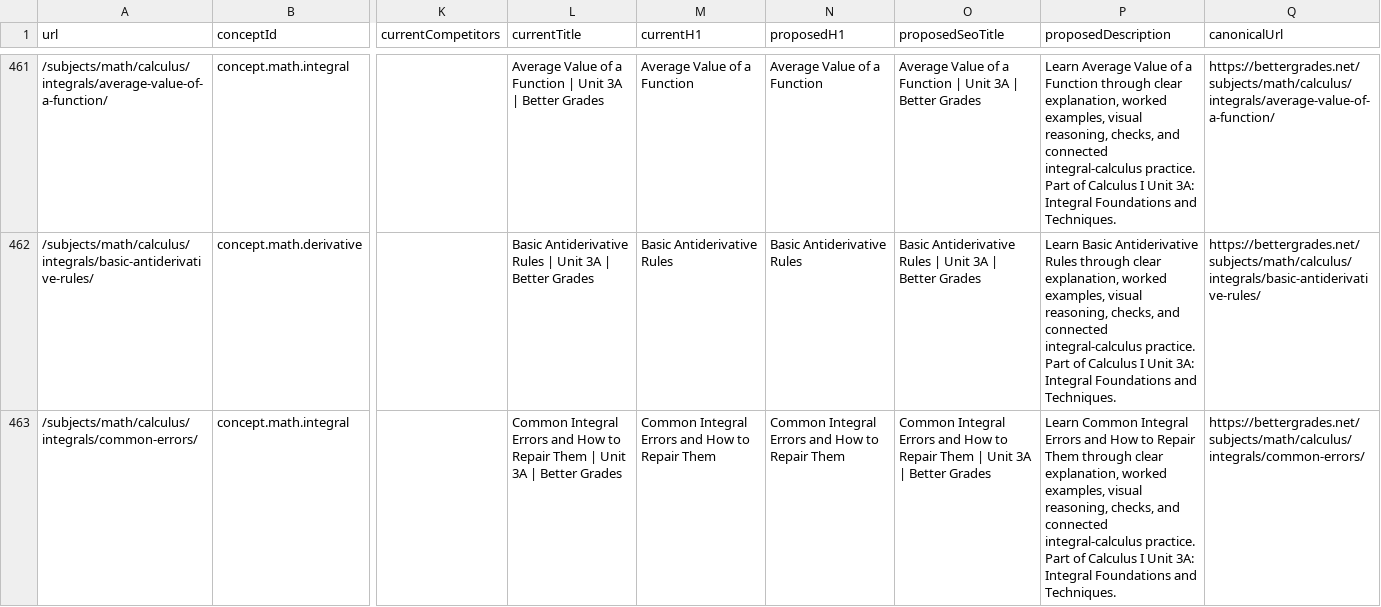
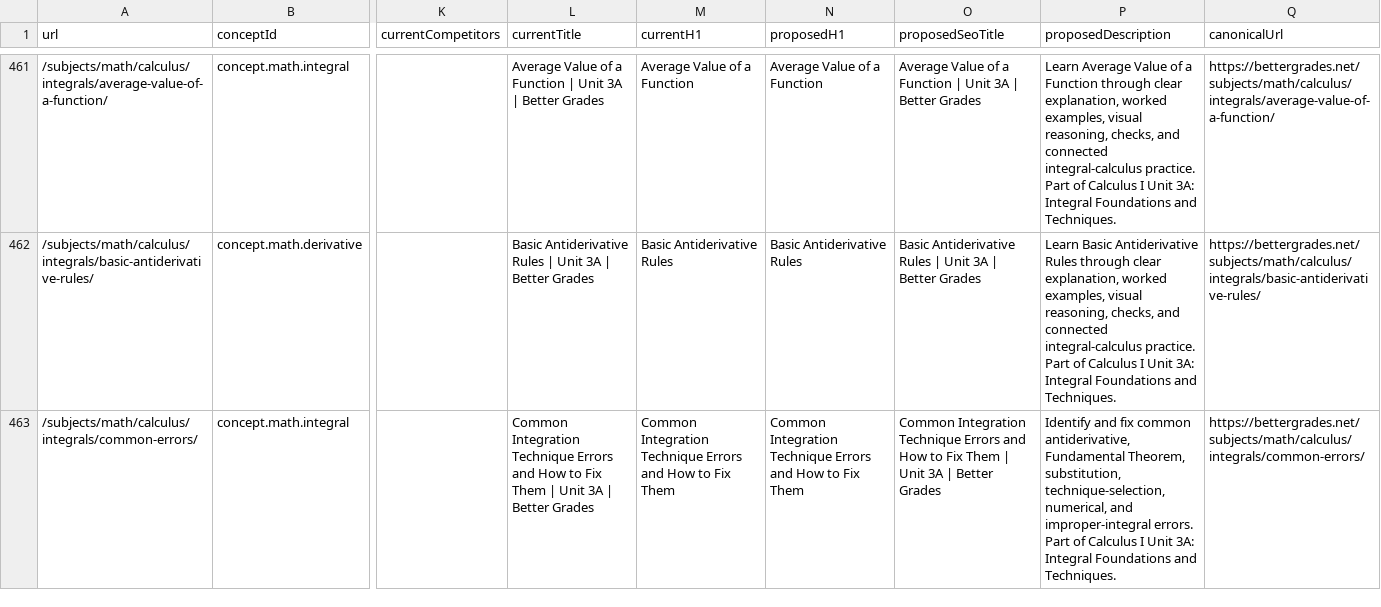
Before and after one commit to bohodigital/bettergrades, a CSV file: data/seo/SEARCH_INTENT_OWNERSHIP_REGISTRY.csv, drawn as a sheet; only a part is shown, gaps mark what is left out; the diff covers the shown part only; the diff names each change by its address in the sheet, - before the commit and + after, or states it on an @@ line.

Commit message:
fix(seo): close Branch 1 calculus adjudications

```diff
--- a/data/seo/SEARCH_INTENT_OWNERSHIP_REGISTRY.csv
+++ b/data/seo/SEARCH_INTENT_OWNERSHIP_REGISTRY.csv
-L463 (currentTitle): Common Integral Errors and How to Repair Them |…
+L463 (currentTitle): Common Integration Technique Errors and How to Fix Them |…
-M463 (currentH1): Common Integral Errors and How to Repair Them
+M463 (currentH1): Common Integration Technique Errors and How to Fix Them
-N463 (proposedH1): Common Integral Errors and How to Repair Them
+N463 (proposedH1): Common Integration Technique Errors and How to Fix Them
-O463 (proposedSeoTitle): Common Integral Errors and How to Repair Them |…
+O463 (proposedSeoTitle): Common Integration Technique Errors and How to Fix Them |…
-P463 (proposedDescription): Learn Common Integral Errors and How to Repair Them through clear explanation, worked examples, visual reasoning, checks, and connected integral-calculus practice. Part of…
+P463 (proposedDescription): Identify and fix common antiderivative, Fundamental Theorem, substitution, technique-selection, numerical, and improper-integral errors. Part of…
```
Also changed, not shown: 20 edited cells elsewhere in this file, artifacts/seo/final-route-inventory.csv, data/seo/CALCULUS_CLUSTER_AUDIT.csv, 22 other files.
